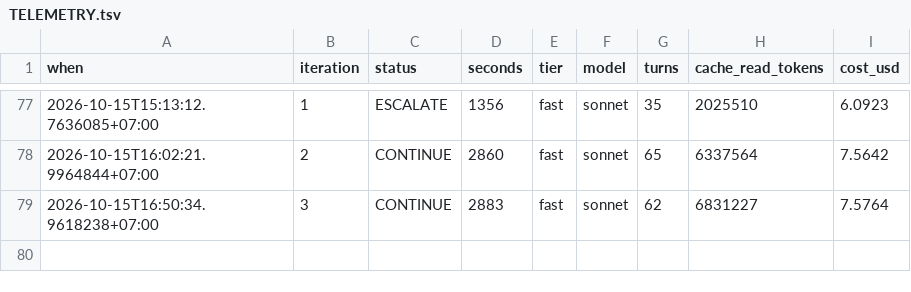
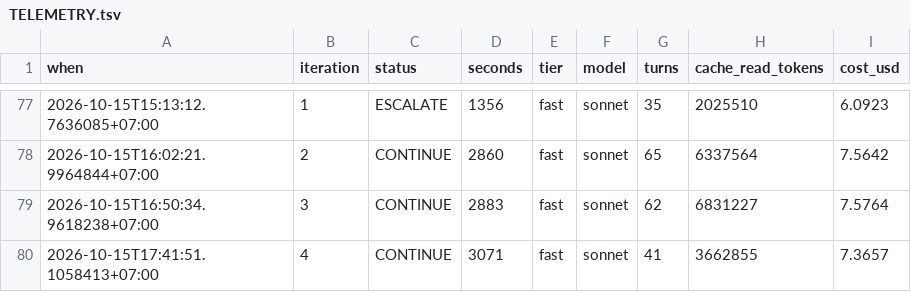
Before and after one commit to Phong-Kaster/Kanso, a TSV file: .harness/TELEMETRY.tsv, drawn as a sheet; only a part is shown, gaps mark what is left out.

```diff
--- a/.harness/TELEMETRY.tsv
+++ b/.harness/TELEMETRY.tsv
@@ -79 +79,2 @@ when	iteration	status	seconds	tier	model	turns	cache_read_tokens	cost_usd
 2026-10-15T16:50:34.9618238+07:00	3	CONTINUE	2883	fast	sonnet	62	6831227	7.5764
+2026-10-15T17:41:51.1058413+07:00	4	CONTINUE	3071	fast	sonnet	41	3662855	7.3657
```
Also changed, not shown: 21 other files.
